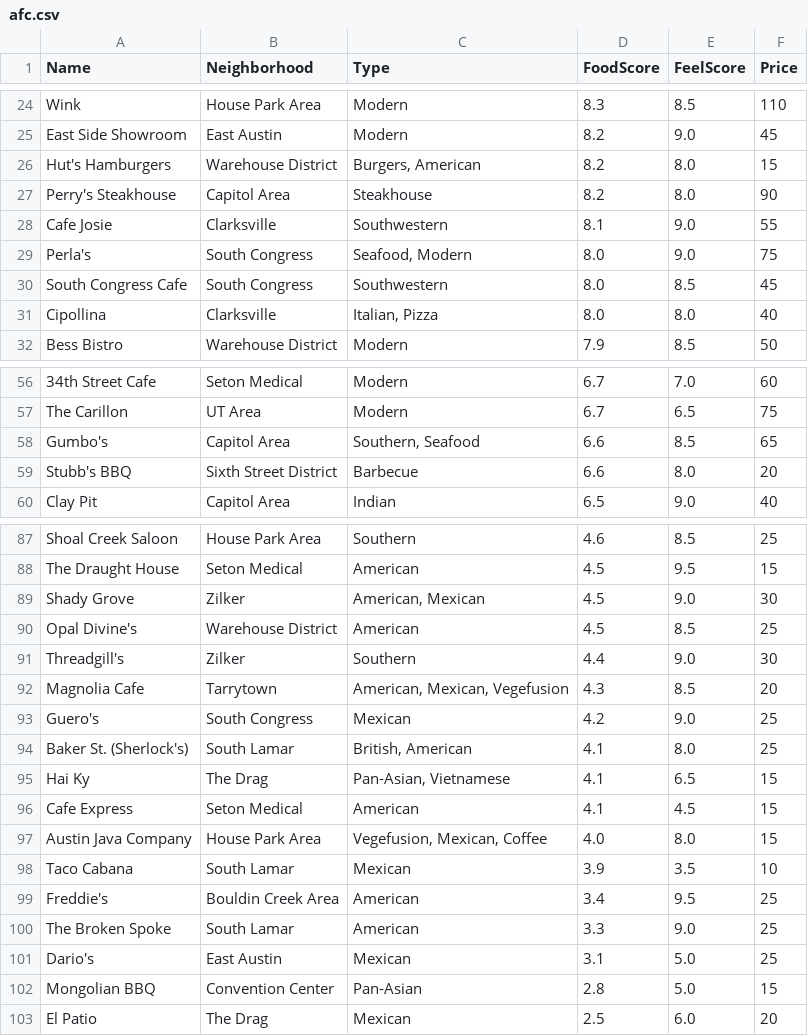
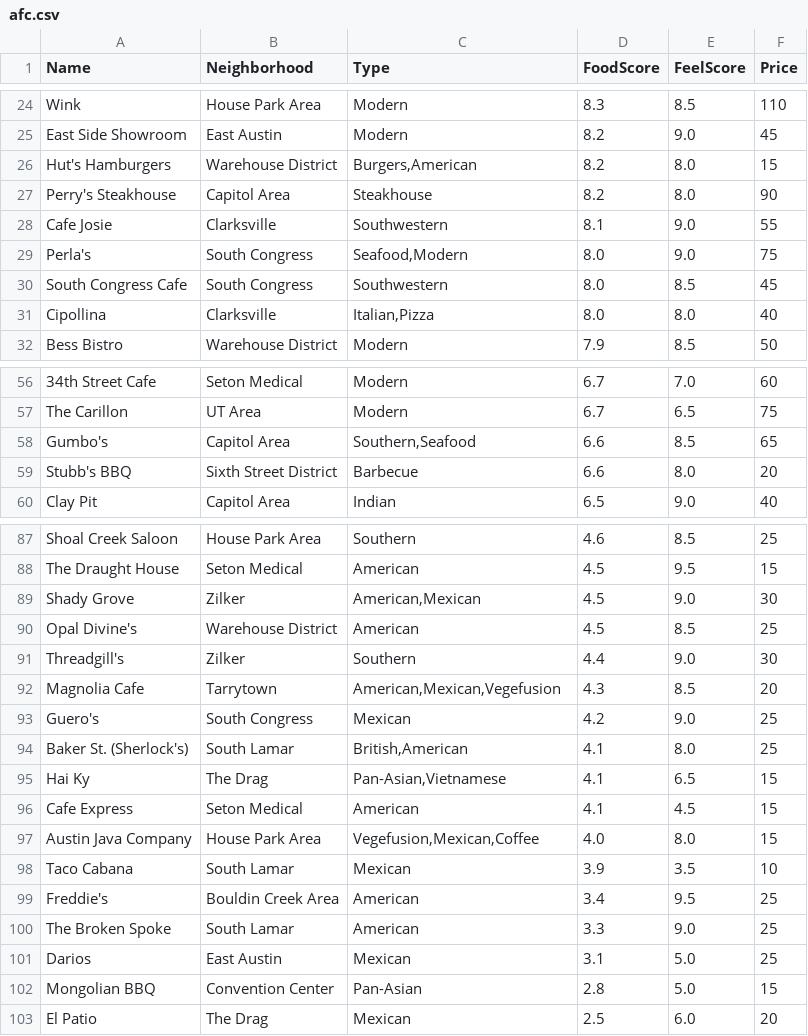
Before and after one commit to jgscott/STA371H_Spring2016, a CSV file: data/afc.csv, drawn as a sheet; only a part is shown, gaps mark what is left out; the diff covers the shown part only.

```diff
--- a/data/afc.csv
+++ b/data/afc.csv
@@ -25,8 +25,8 @@
 "East Side Showroom","East Austin","Modern","8.2","9.0","45"
-"Hut's Hamburgers","Warehouse District","Burgers, American","8.2","8.0","15"
+"Hut's Hamburgers","Warehouse District","Burgers,American","8.2","8.0","15"
 "Perry's Steakhouse","Capitol Area","Steakhouse","8.2","8.0","90"
 "Cafe Josie","Clarksville","Southwestern","8.1","9.0","55"
-"Perla's","South Congress","Seafood, Modern","8.0","9.0","75"
+"Perla's","South Congress","Seafood,Modern","8.0","9.0","75"
 "South Congress Cafe","South Congress","Southwestern","8.0","8.5","45"
-"Cipollina","Clarksville","Italian, Pizza","8.0","8.0","40"
+"Cipollina","Clarksville","Italian,Pizza","8.0","8.0","40"
 "Bess Bistro","Warehouse District","Modern","7.9","8.5","50"
@@ -57,3 +57,3 @@
 "The Carillon","UT Area","Modern","6.7","6.5","75"
-"Gumbo's","Capitol Area","Southern, Seafood","6.6","8.5","65"
+"Gumbo's","Capitol Area","Southern,Seafood","6.6","8.5","65"
 "Stubb's BBQ","Sixth Street District","Barbecue","6.6","8.0","20"
@@ -88,11 +88,11 @@
 "The Draught House","Seton Medical","American","4.5","9.5","15"
-"Shady Grove","Zilker","American, Mexican","4.5","9.0","30"
+"Shady Grove","Zilker","American,Mexican","4.5","9.0","30"
 "Opal Divine's","Warehouse District","American","4.5","8.5","25"
 "Threadgill's","Zilker","Southern","4.4","9.0","30"
-"Magnolia Cafe","Tarrytown","American, Mexican, Vegefusion","4.3","8.5","20"
+"Magnolia Cafe","Tarrytown","American,Mexican,Vegefusion","4.3","8.5","20"
 "Guero's","South Congress","Mexican","4.2","9.0","25"
-"Baker St. (Sherlock's)","South Lamar","British, American","4.1","8.0","25"
-"Hai Ky","The Drag","Pan-Asian, Vietnamese","4.1","6.5","15"
+"Baker St. (Sherlock's)","South Lamar","British,American","4.1","8.0","25"
+"Hai Ky","The Drag","Pan-Asian,Vietnamese","4.1","6.5","15"
 "Cafe Express","Seton Medical","American","4.1","4.5","15"
-"Austin Java Company","House Park Area","Vegefusion, Mexican, Coffee","4.0","8.0","15"
+"Austin Java Company","House Park Area","Vegefusion,Mexican,Coffee","4.0","8.0","15"
 "Taco Cabana","South Lamar","Mexican","3.9","3.5","10"
@@ -100,2 +100,2 @@
 "The Broken Spoke","South Lamar","American","3.3","9.0","25"
-"Dario's", "East Austin", "Mexican", "3.1","5.0", "25"
+"Darios","East Austin","Mexican","3.1","5.0","25"
```
Also changed, not shown: 9 edited cells elsewhere in this file, 9 other files.
